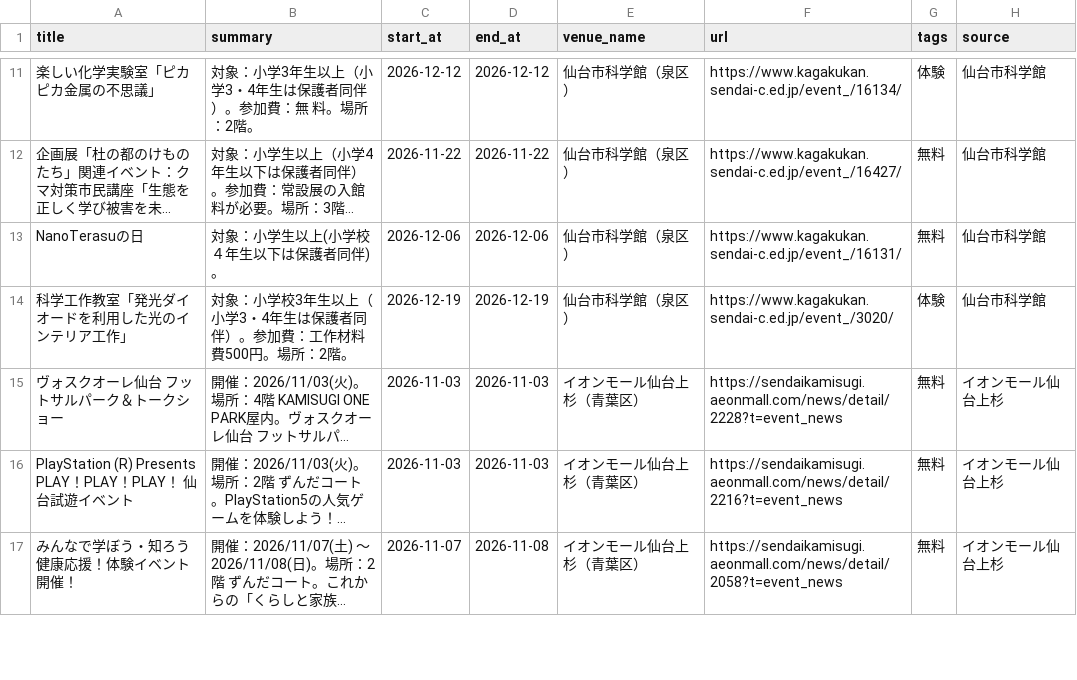
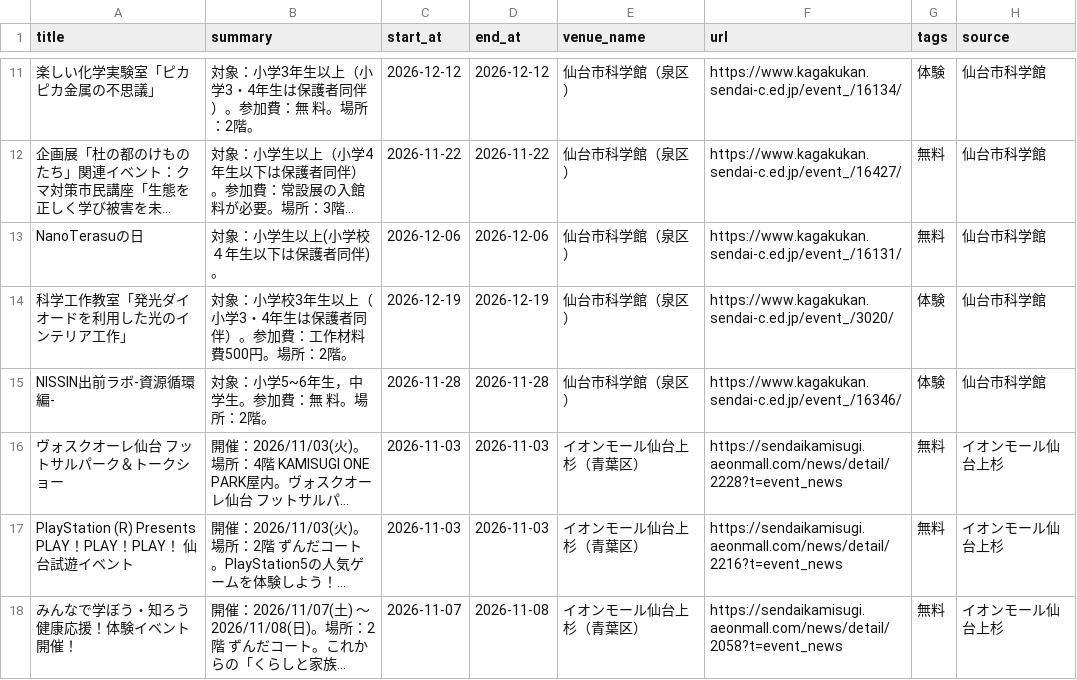
Before and after one commit to ndagsudo/sendai-kids-events, a CSV file: data/events.csv, drawn as a sheet; only a part is shown, gaps mark what is left out; long unchanged cells end in …; the diff names each change by its address in the sheet, - before the commit and + after, or states it on an @@ line.

```diff
--- a/data/events.csv
+++ b/data/events.csv
+row 15: NISSIN出前ラボ‐資源循環編‐ | 対象：小学5~6年生，中学生。参加費：無 料。場所：2階。 | 2026-11-28 | 2026-11-28 | 仙台市科学館（泉区） | https://www.kagakukan.sendai-c.ed.jp/event_/16346/ | 体験 | 仙台市科学館
```
Also changed, not shown: 4 other files.
